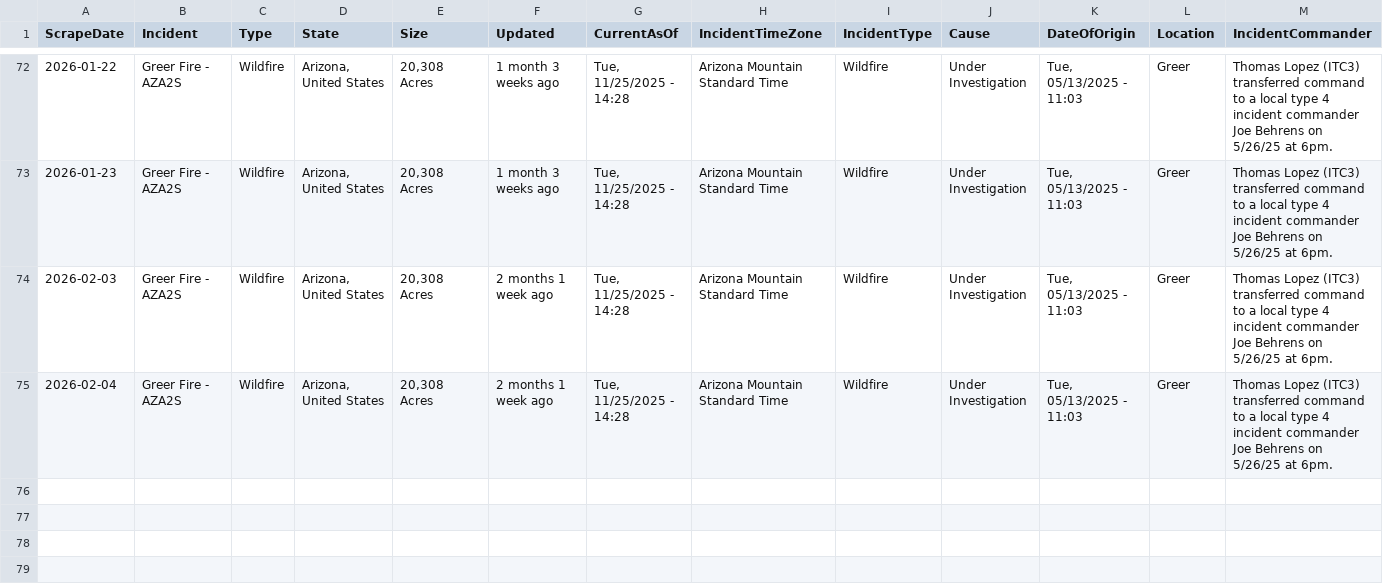
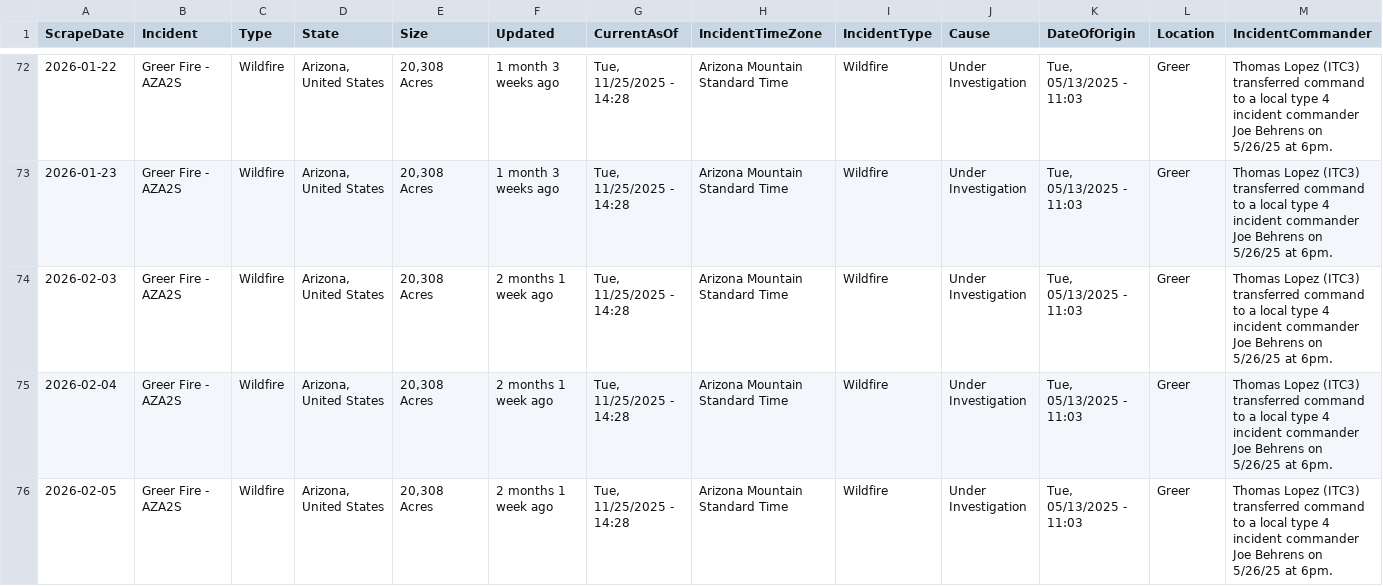
Before and after one commit to mandarc64/inciweb-wildfire-data, a CSV file: inciweb_data/Greer_Fire_-_AZA2S.csv, drawn as a sheet; only a part is shown, gaps mark what is left out; rows hold the shown columns only; the diff names each change by its address in the sheet, - before the commit and + after, or states it on an @@ line.

```diff
--- a/inciweb_data/Greer_Fire_-_AZA2S.csv
+++ b/inciweb_data/Greer_Fire_-_AZA2S.csv
+row 76: 2026-02-05 | Greer Fire - AZA2S | Wildfire | Arizona, United States | 20,308 Acres | 2 months 1 week ago | Tue, 11/25/2025 - 14:28 | Arizona Mountain Standard Time | Wildfire | Under Investigation | Tue, 05/13/2025 - 11:03 | Greer | Thomas Lopez (ITC3) transferred command to a local type 4 incident commander Joe Behrens on 5/26/25 at 6pm.
```
Also changed, not shown: inciweb_data/La_Plata_-_COPSF.csv, inciweb_data/Stoner_Mesa_Fire_-_COSJF.csv, 8 other files.
